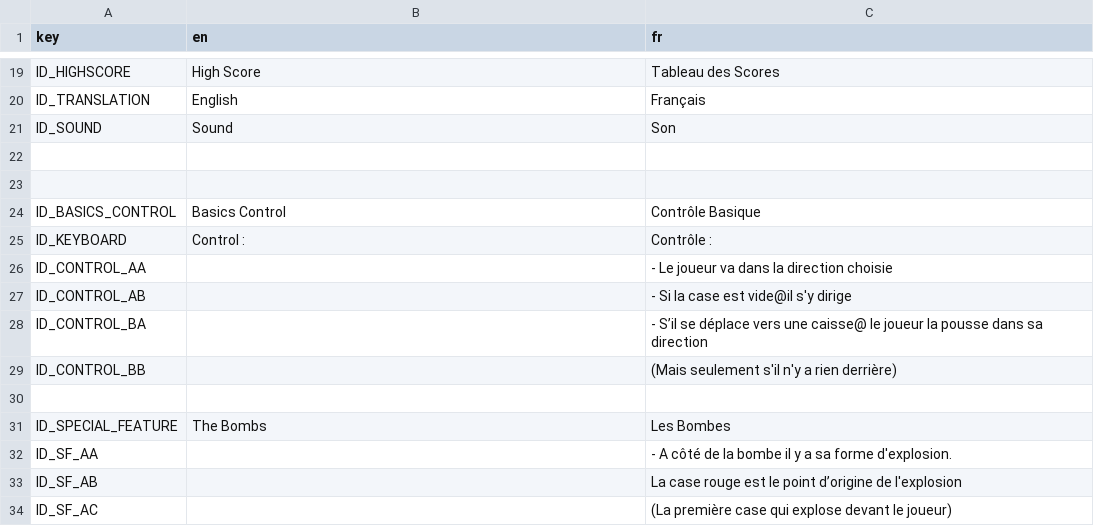
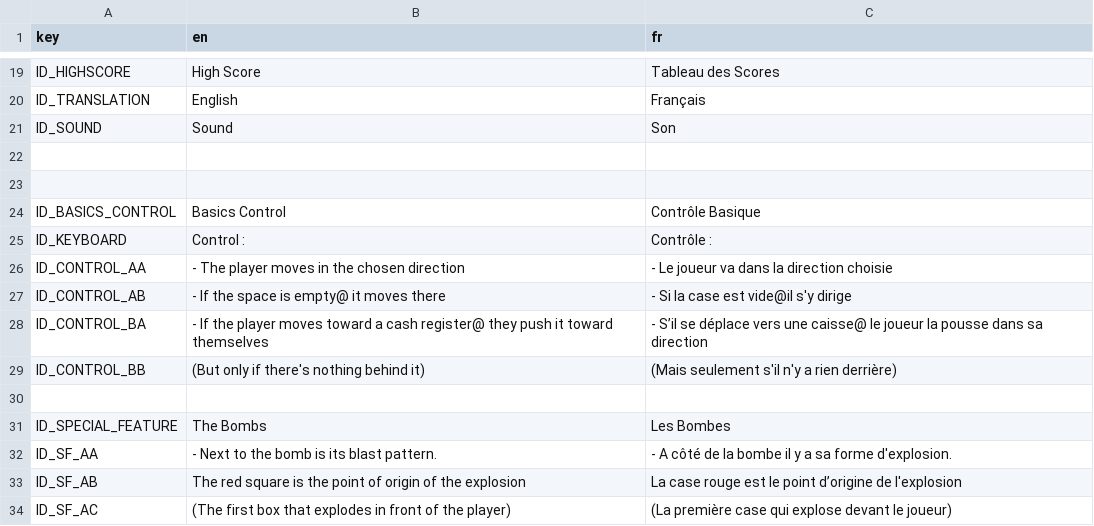
Before and after one commit to Reefri/Sokaboom, a CSV file: Localisation/Localisation.csv, drawn as a sheet; only a part is shown, gaps mark what is left out; the diff covers the shown part only.

```diff
--- a/Localisation/Localisation.csv
+++ b/Localisation/Localisation.csv
@@ -25,10 +25,10 @@ ID_BASICS_CONTROL,Basics Control, Contrôle Basique
 ID_KEYBOARD,Control : ,Contrôle :
-ID_CONTROL_AA,,- Le joueur va dans la direction choisie
-ID_CONTROL_AB,,- Si la case est vide@il s'y dirige
-ID_CONTROL_BA,, - S’il se déplace vers une caisse@ le joueur la pousse dans sa direction
-ID_CONTROL_BB,,(Mais seulement s'il n'y a rien derrière)
+ID_CONTROL_AA,- The player moves in the chosen direction,- Le joueur va dans la direction choisie
+ID_CONTROL_AB,- If the space is empty@ it moves there,- Si la case est vide@il s'y dirige
+ID_CONTROL_BA,- If the player moves toward a cash register@ they push it toward themselves,- S’il se déplace vers une caisse@ le joueur la pousse dans sa direction
+ID_CONTROL_BB,(But only if there's nothing behind it),(Mais seulement s'il n'y a rien derrière)
 
 ID_SPECIAL_FEATURE,The Bombs,Les Bombes
-ID_SF_AA,, - A côté de la bombe il y a sa forme d'explosion.
-ID_SF_AB,, La case rouge est le point d’origine de l'explosion
-ID_SF_AC,,(La première case qui explose devant le joueur)
+ID_SF_AA,- Next to the bomb is its blast pattern., - A côté de la bombe il y a sa forme d'explosion.
+ID_SF_AB,The red square is the point of origin of the explosion , La case rouge est le point d’origine de l'explosion
+ID_SF_AC,(The first box that explodes in front of the player),(La première case qui explose devant le joueur)
```
Also changed, not shown: 1 added row and 9 edited cells elsewhere in this file, 2 other files.
